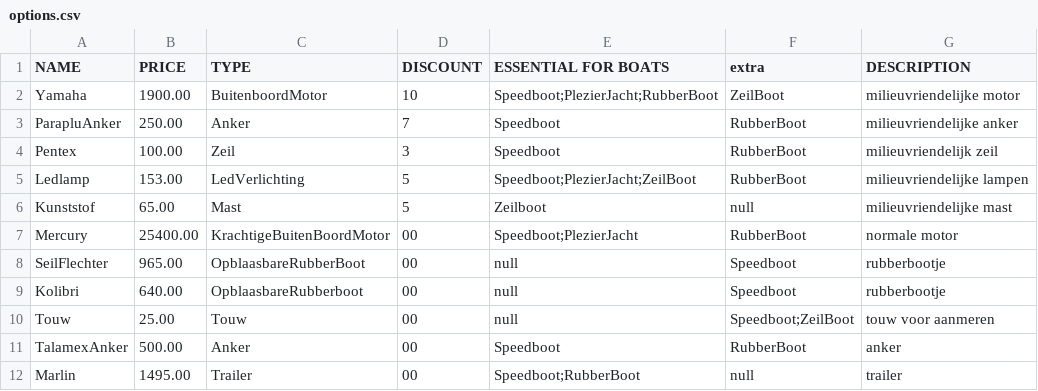
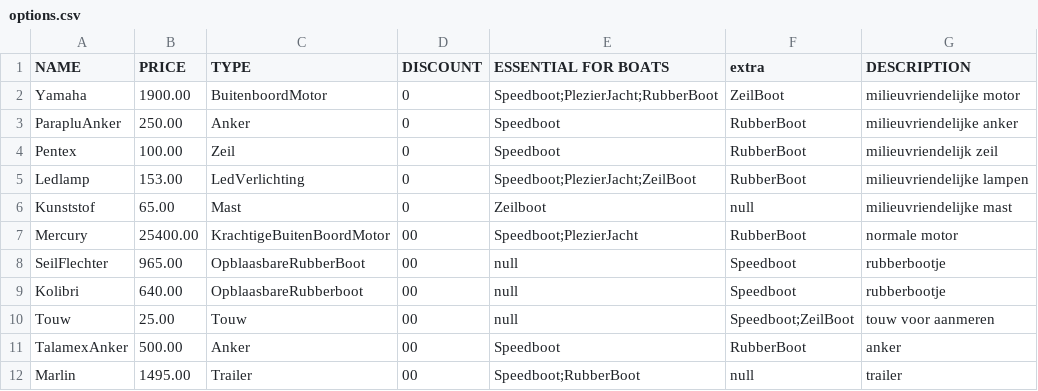
Before and after one commit to 22082476/Shipflex, a CSV file: src/data/options.csv, drawn as a sheet; only a part is shown.

```diff
--- a/src/data/options.csv
+++ b/src/data/options.csv
@@ -1,7 +1,7 @@
 NAME,PRICE,TYPE,DISCOUNT,ESSENTIAL FOR BOATS,extra,DESCRIPTION
-Yamaha,1900.00,BuitenboordMotor,10,Speedboot;PlezierJacht;RubberBoot,ZeilBoot,milieuvriendelijke motor
-ParapluAnker,250.00,Anker,7,Speedboot,RubberBoot,milieuvriendelijke anker
-Pentex,100.00,Zeil,3,Speedboot,RubberBoot,milieuvriendelijk zeil
-Ledlamp,153.00,LedVerlichting,5,Speedboot;PlezierJacht;ZeilBoot,RubberBoot,milieuvriendelijke lampen
-Kunststof,65.00,Mast,5,Zeilboot,null,milieuvriendelijke mast
+Yamaha,1900.00,BuitenboordMotor,0,Speedboot;PlezierJacht;RubberBoot,ZeilBoot,milieuvriendelijke motor
+ParapluAnker,250.00,Anker,0,Speedboot,RubberBoot,milieuvriendelijke anker
+Pentex,100.00,Zeil,0,Speedboot,RubberBoot,milieuvriendelijk zeil
+Ledlamp,153.00,LedVerlichting,0,Speedboot;PlezierJacht;ZeilBoot,RubberBoot,milieuvriendelijke lampen
+Kunststof,65.00,Mast,0,Zeilboot,null,milieuvriendelijke mast
 Mercury,25400.00,KrachtigeBuitenBoordMotor,00,Speedboot;PlezierJacht,RubberBoot,normale motor
```
Also changed, not shown: 1 other file.
